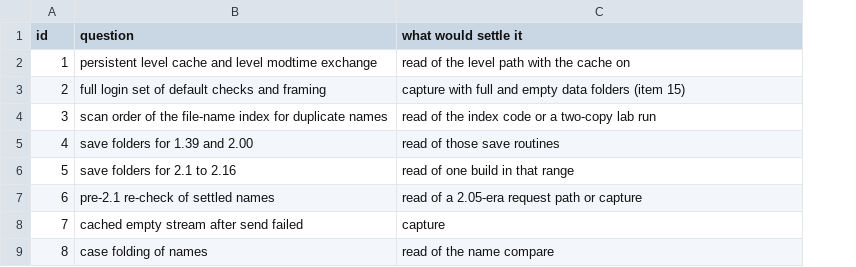
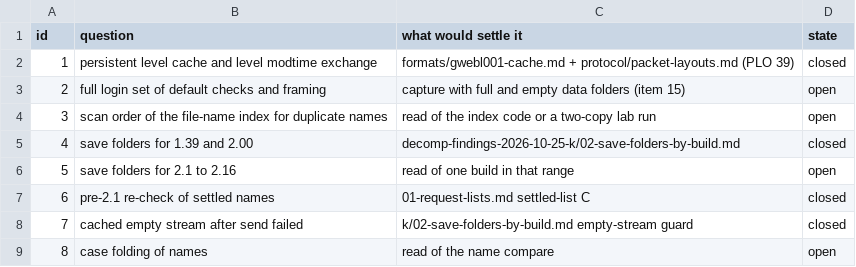
Before and after one commit to squirelworks/Graal_analysis, a TSV file: client-internals/decomp-findings-2026-10-25-e/open-questions.tsv, drawn as a sheet; the diff names each change by its address in the sheet, - before the commit and + after, or states it on an @@ line.

```diff
--- a/client-internals/decomp-findings-2026-10-25-e/open-questions.tsv
+++ b/client-internals/decomp-findings-2026-10-25-e/open-questions.tsv
+column D (state), rows 2-9: closed | open | open | closed | open | closed | closed | open
-C2 (what would settle it): read of the level path with the cache on
+C2 (what would settle it): formats/gwebl001-cache.md + protocol/packet-layouts.md (PLO 39)
-C5 (what would settle it): read of those save routines
+C5 (what would settle it): decomp-findings-2026-10-25-k/02-save-folders-by-build.md
-C7 (what would settle it): read of a 2.05-era request path or capture
+C7 (what would settle it): 01-request-lists.md settled-list C
-C8 (what would settle it): capture
+C8 (what would settle it): k/02-save-folders-by-build.md empty-stream guard
```
Also changed, not shown: client-internals/decomp-findings-2026-10-25-k/open-questions.tsv, 2 other files.
